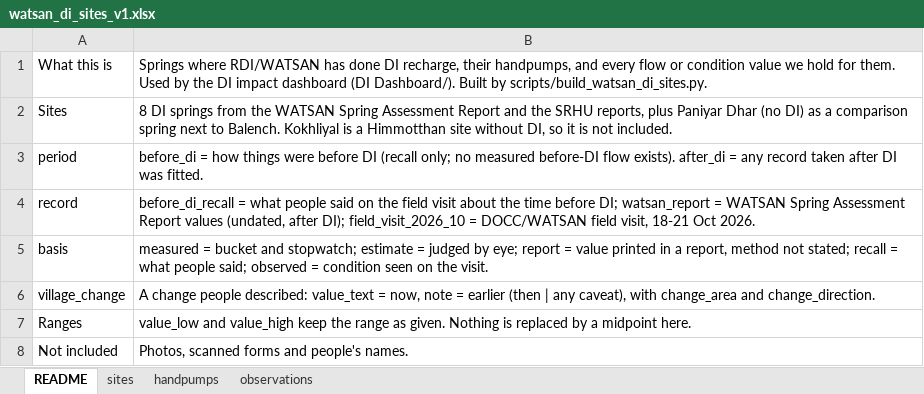
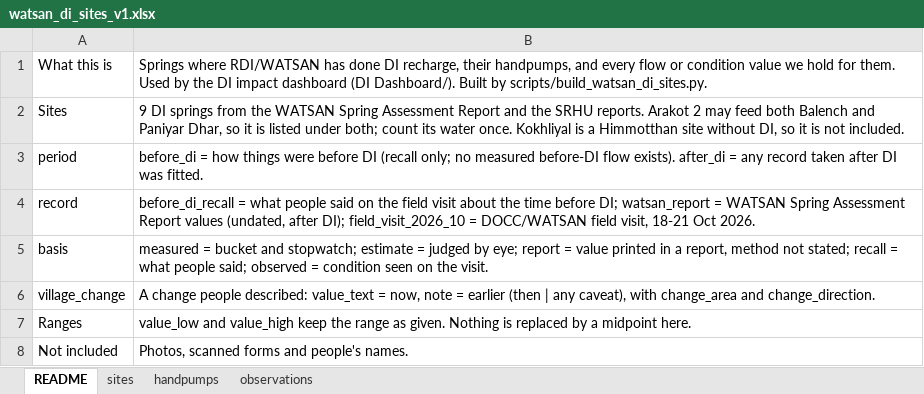
Before and after one commit to pgp25rajat-cmyk/rdi-watsan-springshed-decision-support, an Excel workbook: data/02_processed/watsan_di/watsan_di_sites_v1.xlsx, sheet README, drawn as a sheet; values as stored, in another font and other column widths than the file's, no borders; the diff names each change by its address in the sheet, - before the commit and + after, or states it on an @@ line.

```diff
--- a/data/02_processed/watsan_di/watsan_di_sites_v1.xlsx (sheet README)
+++ b/data/02_processed/watsan_di/watsan_di_sites_v1.xlsx (sheet README)
-B2: 8 DI springs from the WATSAN Spring Assessment Report and the SRHU reports, plus Paniyar Dhar (no DI) as a comparison spring next to Balench. Kokhliyal is…
+B2: 9 DI springs from the WATSAN Spring Assessment Report and the SRHU reports. Arakot 2 may feed both Balench and Paniyar Dhar, so it is listed under both; count its water once. Kokhliyal is…
```
Also changed, not shown: sheet observations, sheet handpumps, sheet sites, 7 other files.
